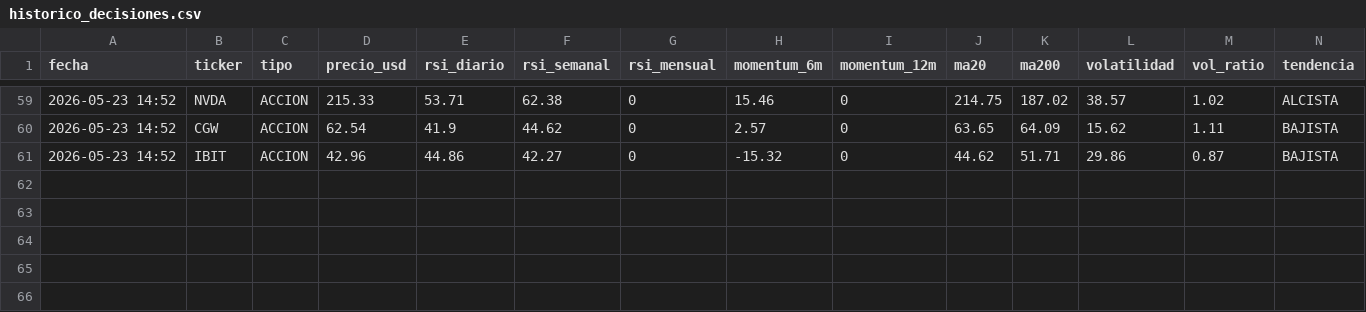
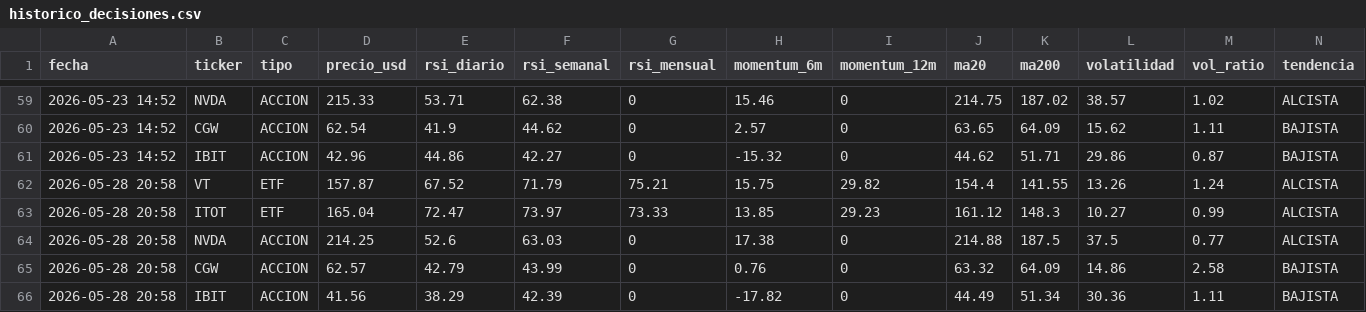
Before and after one commit to xZeroX9999x/Systema-R-I-C-O, a CSV file: historico_decisiones.csv, drawn as a sheet; only a part is shown, gaps mark what is left out; rows hold the shown columns only; the diff names each change by its address in the sheet, - before the commit and + after, or states it on an @@ line.

Commit message:
Log automatico — 2026-05-28 20:58

```diff
--- a/historico_decisiones.csv
+++ b/historico_decisiones.csv
+row 62: 2026-05-28 20:58 | VT | ETF | 157.87 | 67.52 | 71.79 | 75.21 | 15.75 | 29.82 | 154.4 | 141.55 | 13.26 | 1.24 | ALCISTA
+row 63: 2026-05-28 20:58 | ITOT | ETF | 165.04 | 72.47 | 73.97 | 73.33 | 13.85 | 29.23 | 161.12 | 148.3 | 10.27 | 0.99 | ALCISTA
+row 64: 2026-05-28 20:58 | NVDA | ACCION | 214.25 | 52.6 | 63.03 | 0 | 17.38 | 0 | 214.88 | 187.5 | 37.5 | 0.77 | ALCISTA
+row 65: 2026-05-28 20:58 | CGW | ACCION | 62.57 | 42.79 | 43.99 | 0 | 0.76 | 0 | 63.32 | 64.09 | 14.86 | 2.58 | BAJISTA
+row 66: 2026-05-28 20:58 | IBIT | ACCION | 41.56 | 38.29 | 42.39 | 0 | -17.82 | 0 | 44.49 | 51.34 | 30.36 | 1.11 | BAJISTA
```
